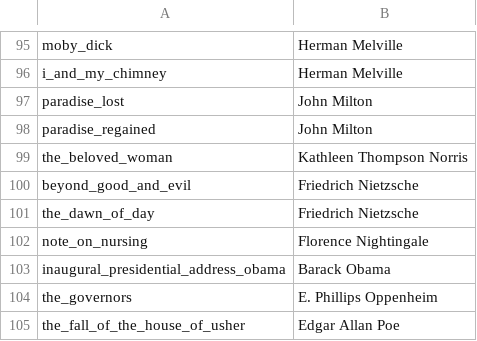
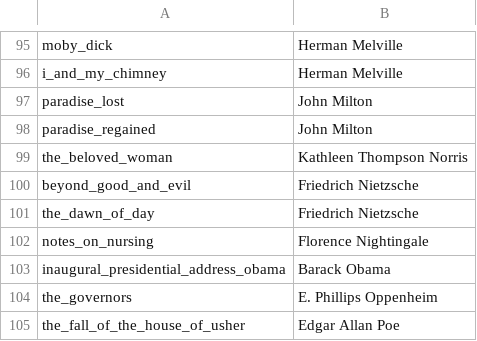
Before and after one commit to jiajie-chen/cs032-project, a CSV file: db/book_author.csv, drawn as a sheet; only a part is shown, gaps mark what is left out.

```diff
--- a/db/book_author.csv
+++ b/db/book_author.csv
@@ -101,3 +101,3 @@ beyond_good_and_evil,Friedrich Nietzsche
 the_dawn_of_day,Friedrich Nietzsche
-note_on_nursing,Florence Nightingale
+notes_on_nursing,Florence Nightingale
 inaugural_presidential_address_obama,Barack Obama
```
Also changed, not shown: db/book.csv, db/book_facet.csv, 4 other files.
